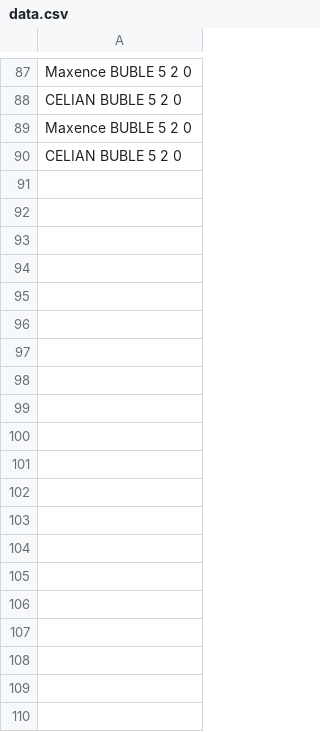
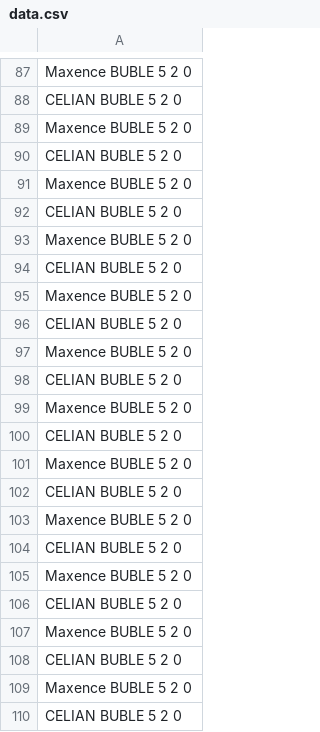
Before and after one commit to MaxenceLucas/projetIHM-m4105, a CSV file: data.csv, drawn as a sheet; only a part is shown, gaps mark what is left out; the diff covers the shown part only.

```diff
--- a/data.csv
+++ b/data.csv
@@ -90 +90,21 @@ Maxence BUBLE 5 2 0
 CELIAN BUBLE 5 2 0
+Maxence BUBLE 5 2 0
+CELIAN BUBLE 5 2 0
+Maxence BUBLE 5 2 0
+CELIAN BUBLE 5 2 0
+Maxence BUBLE 5 2 0
+CELIAN BUBLE 5 2 0
+Maxence BUBLE 5 2 0
+CELIAN BUBLE 5 2 0
+Maxence BUBLE 5 2 0
+CELIAN BUBLE 5 2 0
+Maxence BUBLE 5 2 0
+CELIAN BUBLE 5 2 0
+Maxence BUBLE 5 2 0
+CELIAN BUBLE 5 2 0
+Maxence BUBLE 5 2 0
+CELIAN BUBLE 5 2 0
+Maxence BUBLE 5 2 0
+CELIAN BUBLE 5 2 0
+Maxence BUBLE 5 2 0
+CELIAN BUBLE 5 2 0
```
Also changed, not shown: 14 added rows elsewhere in this file, 1 other file.
